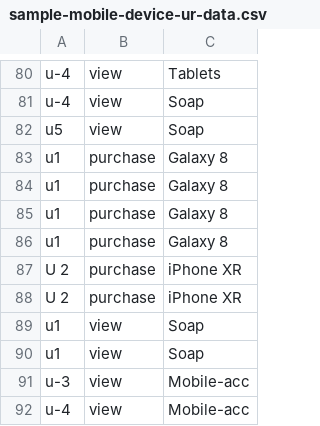
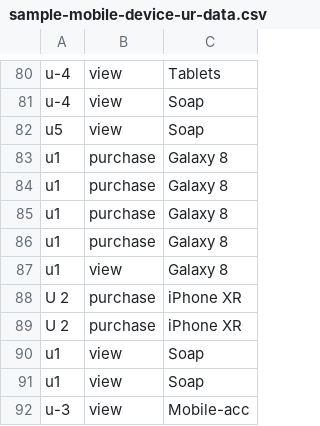
Before and after one commit to actionml/harness-cli, a CSV file: examples/ur/sample-mobile-device-ur-data.csv, drawn as a sheet; only a part is shown, gaps mark what is left out; the shorter side is filled out with more unchanged rows.

```diff
--- a/examples/ur/sample-mobile-device-ur-data.csv
+++ b/examples/ur/sample-mobile-device-ur-data.csv
@@ -86,2 +86,3 @@ u1,purchase,Galaxy 8
 u1,purchase,Galaxy 8
+u1,view,Galaxy 8
 U 2,purchase,iPhone XR
```
Also changed, not shown: 4 other files.
